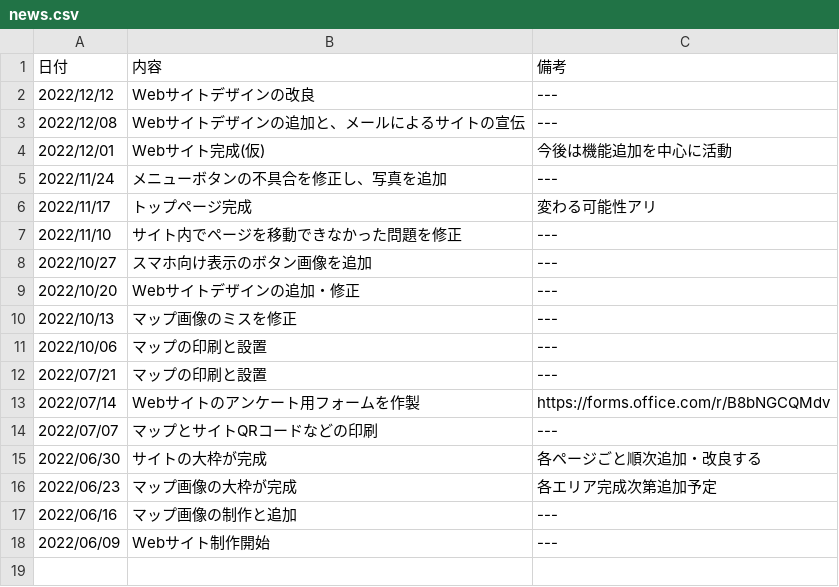
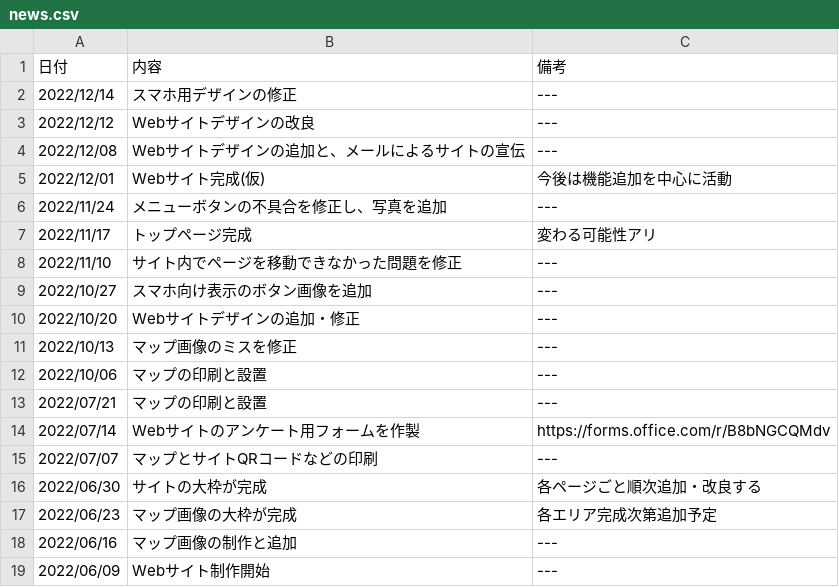
Before and after one commit to splaika135/NITAC_map, a CSV file: style/news.csv, drawn as a sheet.

Commit message:
Update news.csv

```diff
--- a/style/news.csv
+++ b/style/news.csv
@@ -1,2 +1,3 @@
 日付,内容,備考
+2022/12/14,スマホ用デザインの修正,---
 2022/12/12,Webサイトデザインの改良,---
```
